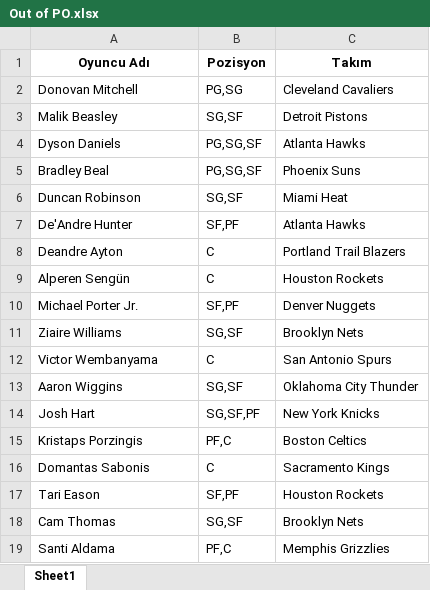
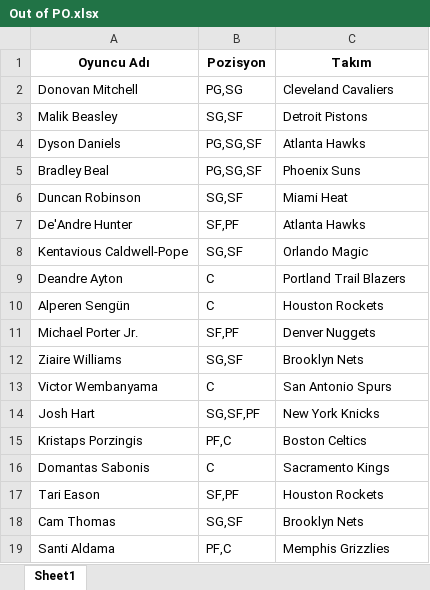
Before and after one commit to ikucukkaya/TradeMachine, an Excel workbook: yahoo/Out of PO.xlsx, sheet Sheet1, drawn as a sheet; values as stored, in another font and other column widths than the file's, no borders; removed rows and columns are numbered as before the commit, all else as after; the diff names each change by its address in the sheet, - before the commit and + after, or states it on an @@ line.

```diff
--- a/yahoo/Out of PO.xlsx (sheet Sheet1)
+++ b/yahoo/Out of PO.xlsx (sheet Sheet1)
+row 8: Kentavious Caldwell-Pope | SG,SF | Orlando Magic
-row 13: Aaron Wiggins | SG,SF | Oklahoma City Thunder
```
Also changed, not shown: yahoo/LOS Galacticos.xlsx, yahoo/Maltaspor.xlsx, 5 other files.
